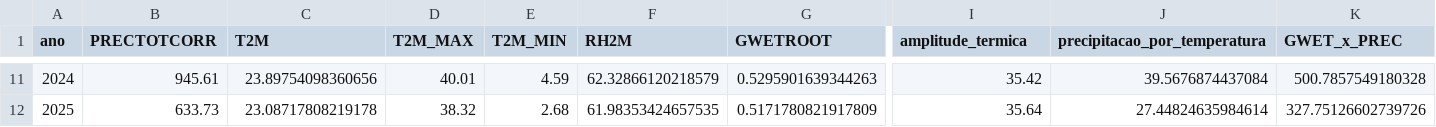
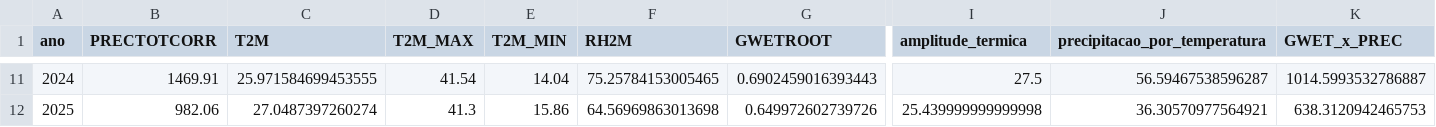
Before and after one commit to SAMUKISZHSD/bx_produtividade_agricola, a CSV file: data/interim/04_dados_com_features.csv, drawn as a sheet; only a part is shown, gaps mark what is left out; the diff covers the shown part only; the diff names each change by its address in the sheet, - before the commit and + after, or states it on an @@ line.

```diff
--- a/data/interim/04_dados_com_features.csv
+++ b/data/interim/04_dados_com_features.csv
-B11 (PRECTOTCORR): 945.61
+B11 (PRECTOTCORR): 1469.91
-C11 (T2M): 23.89754098360656
+C11 (T2M): 25.971584699453555
-D11 (T2M_MAX): 40.01
+D11 (T2M_MAX): 41.54
-E11 (T2M_MIN): 4.59
+E11 (T2M_MIN): 14.04
-F11 (RH2M): 62.32866120218579
+F11 (RH2M): 75.25784153005465
-G11 (GWETROOT): 0.5295901639344263
+G11 (GWETROOT): 0.6902459016393443
-I11 (amplitude_termica): 35.42
+I11 (amplitude_termica): 27.5
-J11 (precipitacao_por_temperatura): 39.5676874437084
+J11 (precipitacao_por_temperatura): 56.59467538596287
-K11 (GWET_x_PREC): 500.7857549180328
+K11 (GWET_x_PREC): 1014.5993532786887
-B12 (PRECTOTCORR): 633.73
+B12 (PRECTOTCORR): 982.06
-C12 (T2M): 23.08717808219178
+C12 (T2M): 27.0487397260274
-D12 (T2M_MAX): 38.32
+D12 (T2M_MAX): 41.3
-E12 (T2M_MIN): 2.68
+E12 (T2M_MIN): 15.86
-F12 (RH2M): 61.98353424657535
+F12 (RH2M): 64.56969863013698
-G12 (GWETROOT): 0.5171780821917809
+G12 (GWETROOT): 0.649972602739726
-I12 (amplitude_termica): 35.64
+I12 (amplitude_termica): 25.439999999999998
-J12 (precipitacao_por_temperatura): 27.44824635984614
+J12 (precipitacao_por_temperatura): 36.30570977564921
-K12 (GWET_x_PREC): 327.75126602739726
+K12 (GWET_x_PREC): 638.3120942465753
```
Also changed, not shown: 89 edited cells elsewhere in this file, data/interim/limpo.csv, data/raw/integrado.csv, 7 other files.
